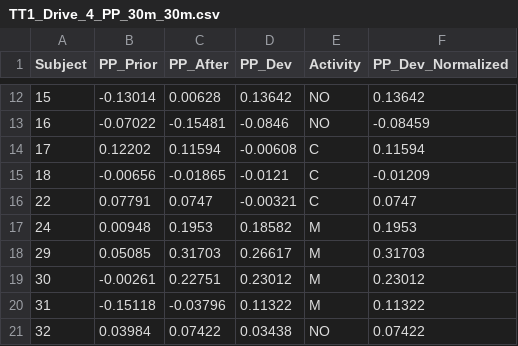
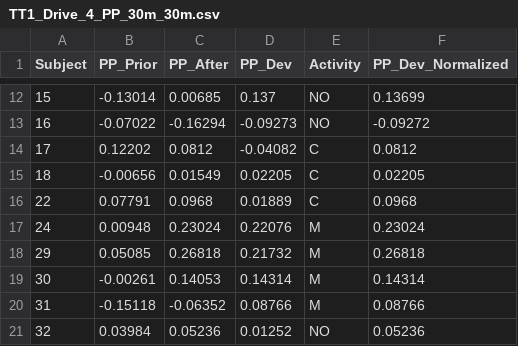
Before and after one commit to UH-CPL/Accelarousal-Study-NAT1-Methods, a CSV file: ttd1/data/processed/analysis/TT1_Drive_4_PP_30m_30m.csv, drawn as a sheet; only a part is shown, gaps mark what is left out; the diff covers the shown part only.

```diff
--- a/ttd1/data/processed/analysis/TT1_Drive_4_PP_30m_30m.csv
+++ b/ttd1/data/processed/analysis/TT1_Drive_4_PP_30m_30m.csv
@@ -12,10 +12,10 @@
-"15",-0.13014,0.00628,0.13642,"NO",0.13642
-"16",-0.07022,-0.15481,-0.0846,"NO",-0.08459
-"17",0.12202,0.11594,-0.00608,"C",0.11594
-"18",-0.00656,-0.01865,-0.0121,"C",-0.01209
-"22",0.07791,0.0747,-0.00321,"C",0.0747
-"24",0.00948,0.1953,0.18582,"M",0.1953
-"29",0.05085,0.31703,0.26617,"M",0.31703
-"30",-0.00261,0.22751,0.23012,"M",0.23012
-"31",-0.15118,-0.03796,0.11322,"M",0.11322
-"32",0.03984,0.07422,0.03438,"NO",0.07422
+"15",-0.13014,0.00685,0.137,"NO",0.13699
+"16",-0.07022,-0.16294,-0.09273,"NO",-0.09272
+"17",0.12202,0.0812,-0.04082,"C",0.0812
+"18",-0.00656,0.01549,0.02205,"C",0.02205
+"22",0.07791,0.0968,0.01889,"C",0.0968
+"24",0.00948,0.23024,0.22076,"M",0.23024
+"29",0.05085,0.26818,0.21732,"M",0.26818
+"30",-0.00261,0.14053,0.14314,"M",0.14314
+"31",-0.15118,-0.06352,0.08766,"M",0.08766
+"32",0.03984,0.05236,0.01252,"NO",0.05236
```
Also changed, not shown: 33 edited cells elsewhere in this file, 34 other files.
